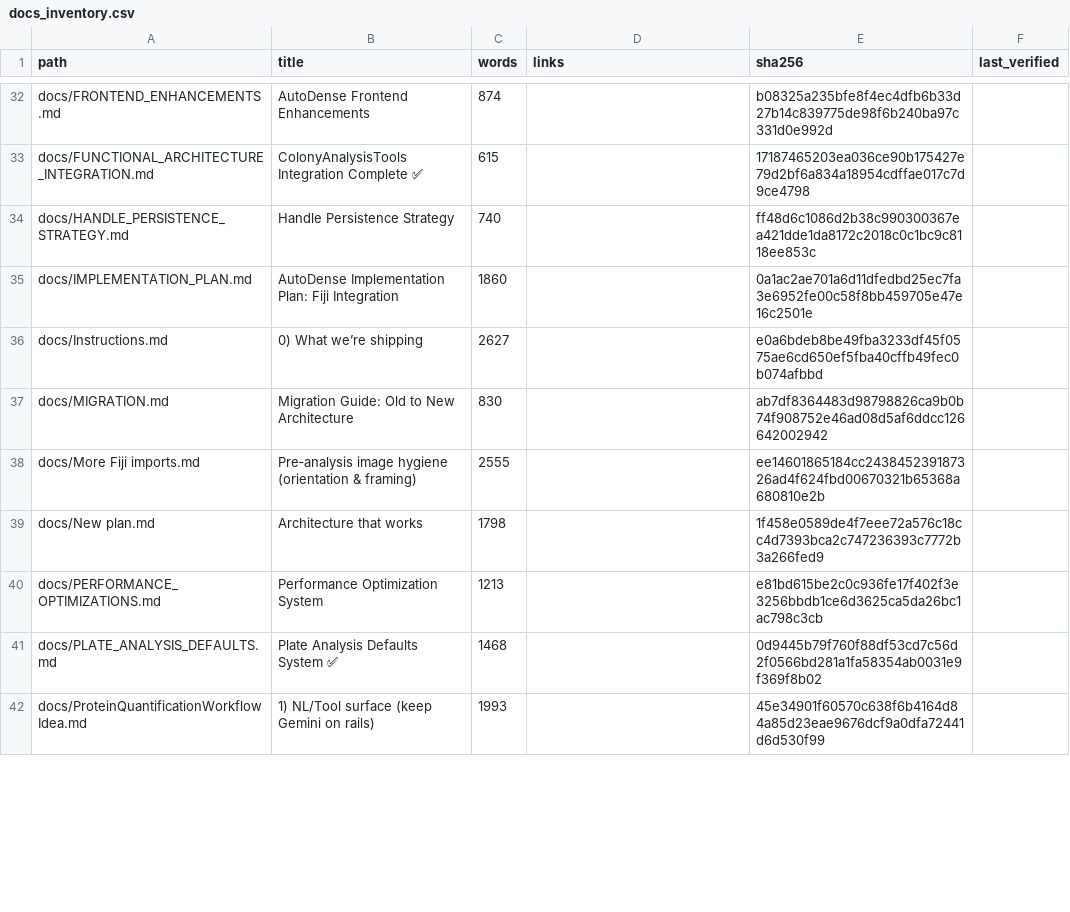
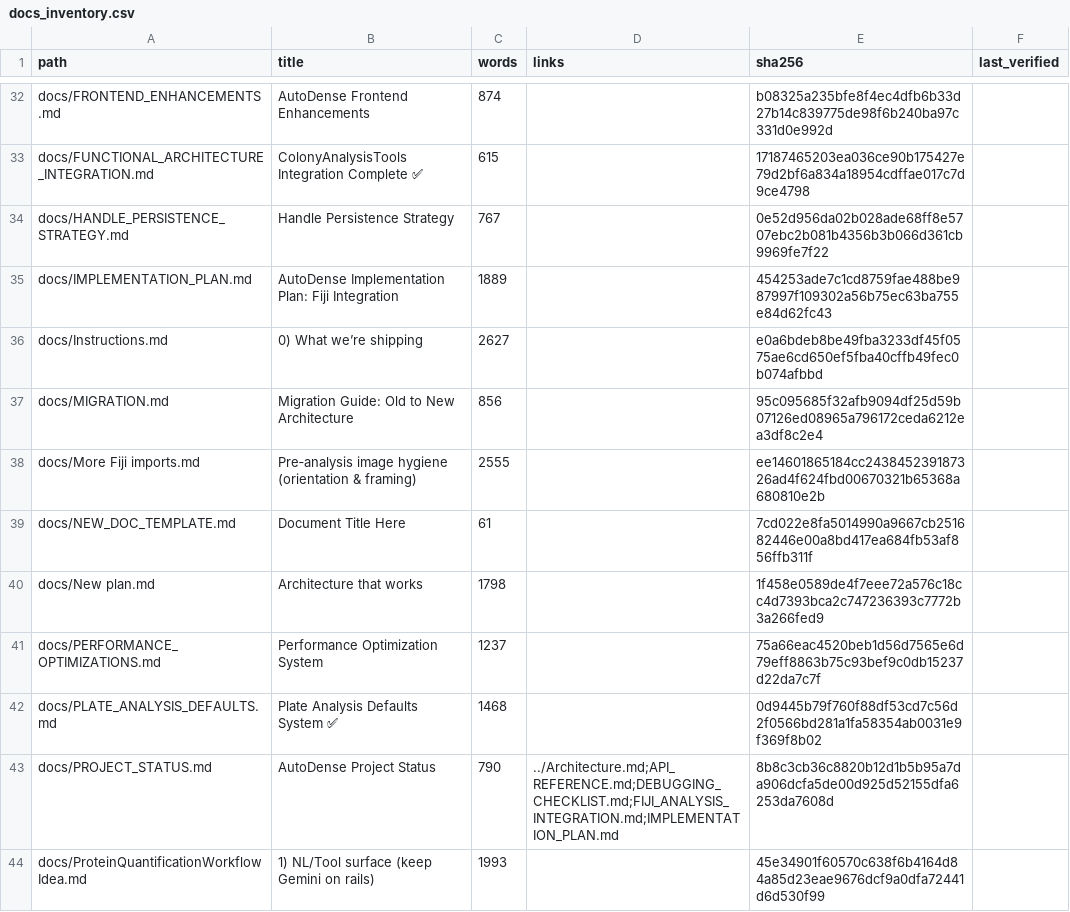
Before and after one commit to dnnunn/AutoDense, a CSV file: docs_inventory.csv, drawn as a sheet; only a part is shown, gaps mark what is left out; the diff covers the shown part only.

```diff
--- a/docs_inventory.csv
+++ b/docs_inventory.csv
@@ -33,10 +33,12 @@ docs/FRONTEND_ENHANCEMENTS.md,AutoDense Frontend Enhancements,874,,b08325a235bfe
 docs/FUNCTIONAL_ARCHITECTURE_INTEGRATION.md,ColonyAnalysisTools Integration Complete ✅,615,,17187465203ea036ce90b175427e79d2bf6a834a18954cdffae017c7d9ce4798,
-docs/HANDLE_PERSISTENCE_STRATEGY.md,Handle Persistence Strategy,740,,ff48d6c1086d2b38c990300367ea421dde1da8172c2018c0c1bc9c8118ee853c,
-docs/IMPLEMENTATION_PLAN.md,AutoDense Implementation Plan: Fiji Integration,1860,,0a1ac2ae701a6d11dfedbd25ec7fa3e6952fe00c58f8bb459705e47e16c2501e,
+docs/HANDLE_PERSISTENCE_STRATEGY.md,Handle Persistence Strategy,767,,0e52d956da02b028ade68ff8e5707ebc2b081b4356b3b066d361cb9969fe7f22,
+docs/IMPLEMENTATION_PLAN.md,AutoDense Implementation Plan: Fiji Integration,1889,,454253ade7c1cd8759fae488be987997f109302a56b75ec63ba755e84d62fc43,
 docs/Instructions.md,0) What we’re shipping,2627,,e0a6bdeb8be49fba3233df45f0575ae6cd650ef5fba40cffb49fec0b074afbbd,
-docs/MIGRATION.md,Migration Guide: Old to New Architecture,830,,ab7df8364483d98798826ca9b0b74f908752e46ad08d5af6ddcc126642002942,
+docs/MIGRATION.md,Migration Guide: Old to New Architecture,856,,95c095685f32afb9094df25d59b07126ed08965a796172ceda6212ea3df8c2e4,
 docs/More Fiji imports.md,Pre‑analysis image hygiene (orientation & framing),2555,,ee14601865184cc243845239187326ad4f624fbd00670321b65368a680810e2b,
+docs/NEW_DOC_TEMPLATE.md,Document Title Here,61,,7cd022e8fa5014990a9667cb251682446e00a8bd417ea684fb53af856ffb311f,
 docs/New plan.md,Architecture that works,1798,,1f458e0589de4f7eee72a576c18cc4d7393bca2c747236393c7772b3a266fed9,
-docs/PERFORMANCE_OPTIMIZATIONS.md,Performance Optimization System,1213,,e81bd615be2c0c936fe17f402f3e3256bbdb1ce6d3625ca5da26bc1ac798c3cb,
+docs/PERFORMANCE_OPTIMIZATIONS.md,Performance Optimization System,1237,,75a66eac4520beb1d56d7565e6d79eff8863b75c93bef9c0db15237d22da7c7f,
 docs/PLATE_ANALYSIS_DEFAULTS.md,Plate Analysis Defaults System ✅,1468,,0d9445b79f760f88df53cd7c56d2f0566bd281a1fa58354ab0031e9f369f8b02,
+docs/PROJECT_STATUS.md,AutoDense Project Status,790,../Architecture.md;API_REFERENCE.md;DEBUGGING_CHECKLIST.md;FIJI_ANALYSIS_INTEGRATION.md;IMPLEMENTATION_PLAN.md,8b8c3cb36c8820b12d1b5b95a7da906dcfa5de00d925d52155dfa6253da7608d,
 docs/ProteinQuantificationWorkflowIdea.md,1) NL/Tool surface (keep Gemini on rails),1993,,45e34901f60570c638f6b4164d84a85d23eae9676dcf9a0dfa72441d6d530f99,
```
Also changed, not shown: 52 edited cells elsewhere in this file, 31 other files.
